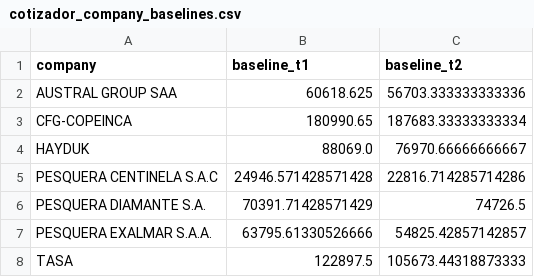
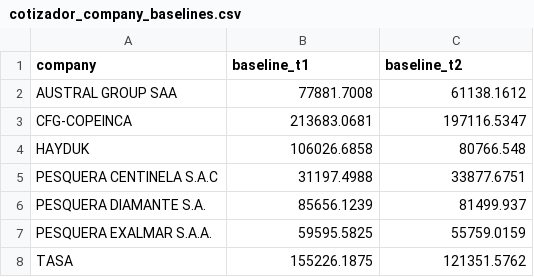
Before and after one commit to dbrisaro/cotizador-pesca-industrial, a CSV file: data/cotizador_company_baselines.csv, drawn as a sheet.

Commit message:
update data: baselines, actuals y SST con serie completa 2015-2025
- Incluye T1-2024 que faltaba en todas las empresas
- Baselines recalculados con data 2015-2025 (suben 18-26%)
- Actuals de 2025 (T1 y T2) agregados
- SST: serie completa 2002-2025 desde archivos MODIS
- CENTINELA y EXALMAR separados correctamente por regex

```diff
--- a/data/cotizador_company_baselines.csv
+++ b/data/cotizador_company_baselines.csv
@@ -1,8 +1,8 @@
 company,baseline_t1,baseline_t2
-AUSTRAL GROUP SAA,60618.625,56703.333333333336
-CFG-COPEINCA,180990.65,187683.33333333334
-HAYDUK,88069.0,76970.66666666667
-PESQUERA CENTINELA S.A.C,24946.571428571428,22816.714285714286
-PESQUERA DIAMANTE S.A.,70391.71428571429,74726.5
-PESQUERA EXALMAR S.A.A.,63795.61330526666,54825.42857142857
-TASA,122897.5,105673.44318873333
+AUSTRAL GROUP SAA,77881.7008,61138.1612
+CFG-COPEINCA,213683.0681,197116.5347
+HAYDUK,106026.6858,80766.548
+PESQUERA CENTINELA S.A.C,31197.4988,33877.6751
+PESQUERA DIAMANTE S.A.,85656.1239,81499.937
+PESQUERA EXALMAR S.A.A.,59595.5825,55759.0159
+TASA,155226.1875,121351.5762
```
Also changed, not shown: data/cotizador_company_actuals.csv, data/cotizador_sst_by_season.csv.
